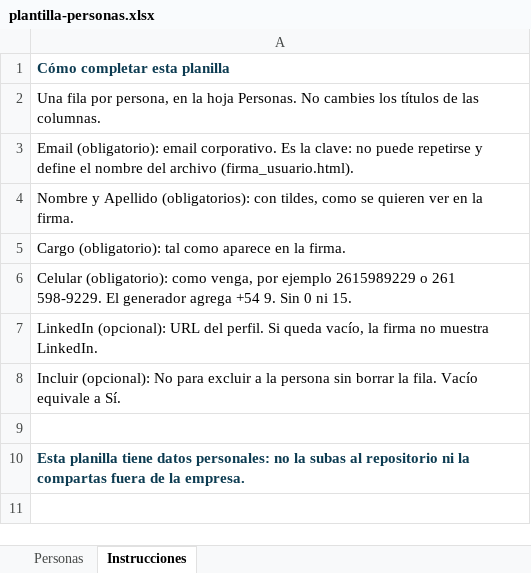
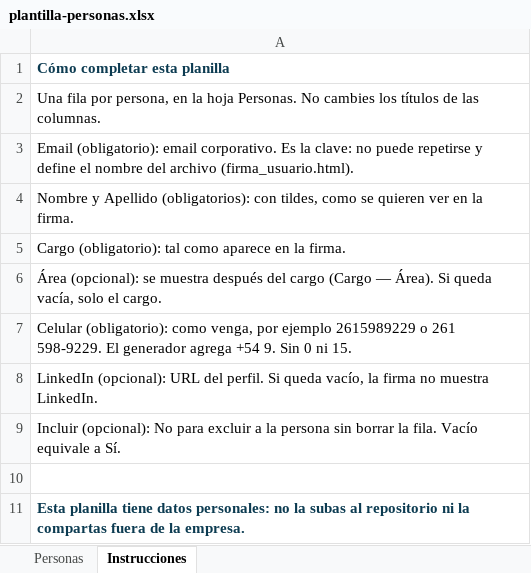
Before and after one commit to solucionesandinassrl/solucionesandinassrl.github.io, an Excel workbook: _generador-firmas/plantilla-personas.xlsx, sheet Instrucciones, drawn as a sheet; values as stored, in another font and other column widths than the file's, no borders; the diff names each change by its address in the sheet, - before the commit and + after, or states it on an @@ line.

Commit message:
feat(firmas): plantilla v2 con foto circular, area opcional, iconos y fotos de las 12 personas

```diff
--- a/_generador-firmas/plantilla-personas.xlsx (sheet Instrucciones)
+++ b/_generador-firmas/plantilla-personas.xlsx (sheet Instrucciones)
+row 6: Área (opcional): se muestra después del cargo (Cargo — Área). Si queda vacía, solo el cargo.
```
Also changed, not shown: sheet Personas, 20 other files.
